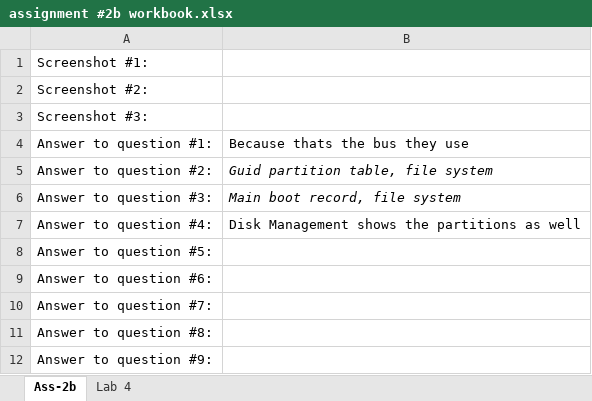
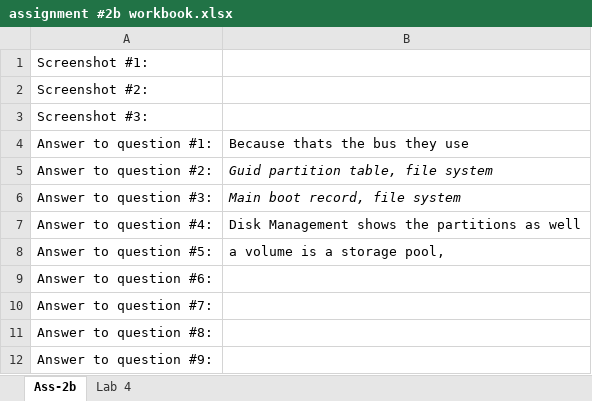
Before and after one commit to uphayled/WindowsNetworking, an Excel workbook: AS2/assignment #2b workbook.xlsx, sheet Ass-2b, drawn as a sheet; values as stored, in another font and other column widths than the file's, no borders; the diff names each change by its address in the sheet, - before the commit and + after, or states it on an @@ line.

```diff
--- a/AS2/assignment #2b workbook.xlsx (sheet Ass-2b)
+++ b/AS2/assignment #2b workbook.xlsx (sheet Ass-2b)
-B8: (empty)
+B8: a volume is a storage pool,
```
Also changed, not shown: 1 other file.
